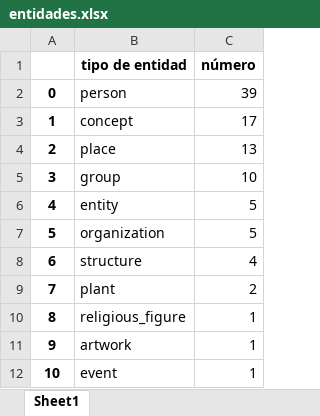
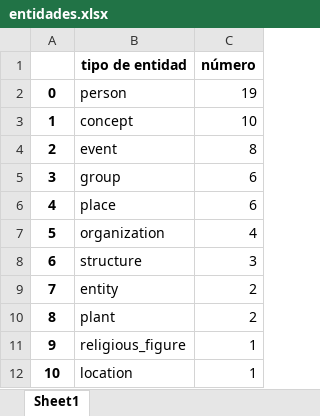
Before and after one commit to javiervzpucp/KW_networkx, an Excel workbook: grafo/entidades.xlsx, sheet Sheet1, drawn as a sheet; values as stored, in another font and other column widths than the file's, no borders; the diff names each change by its address in the sheet, - before the commit and + after, or states it on an @@ line.

```diff
--- a/grafo/entidades.xlsx (sheet Sheet1)
+++ b/grafo/entidades.xlsx (sheet Sheet1)
-C2 (número): 39
+C2 (número): 19
-C3 (número): 17
+C3 (número): 10
-B4 (tipo de entidad): place
+B4 (tipo de entidad): event
-C4 (número): 13
+C4 (número): 8
-C5 (número): 10
+C5 (número): 6
-B6 (tipo de entidad): entity
+B6 (tipo de entidad): place
-C6 (número): 5
+C6 (número): 6
-C7 (número): 5
+C7 (número): 4
-C8 (número): 4
+C8 (número): 3
-B9 (tipo de entidad): plant
+B9 (tipo de entidad): entity
-B10 (tipo de entidad): religious_figure
+B10 (tipo de entidad): plant
-C10 (número): 1
+C10 (número): 2
-B11 (tipo de entidad): artwork
+B11 (tipo de entidad): religious_figure
-B12 (tipo de entidad): event
+B12 (tipo de entidad): location
```
Also changed, not shown: grafo/nodos_entidades_sorted.xlsx, grafo/relaciones.xlsx, 5 other files.
